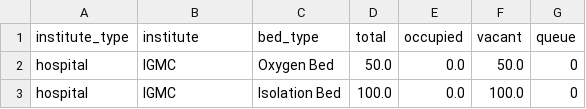
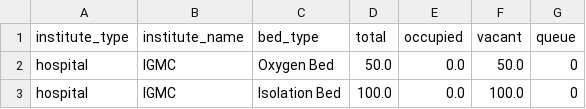
Before and after one commit to bsnithin44/pud_bed_management, a CSV file: data.csv, drawn as a sheet; only a part is shown.

```diff
--- a/data.csv
+++ b/data.csv
@@ -1,2 +1,2 @@
-institute_type,institute,bed_type,total,occupied,vacant,queue
+institute_type,institute_name,bed_type,total,occupied,vacant,queue
 hospital,IGMC,Oxygen Bed,50.0,0.0,50.0,0
```
Also changed, not shown: 10 other files.
